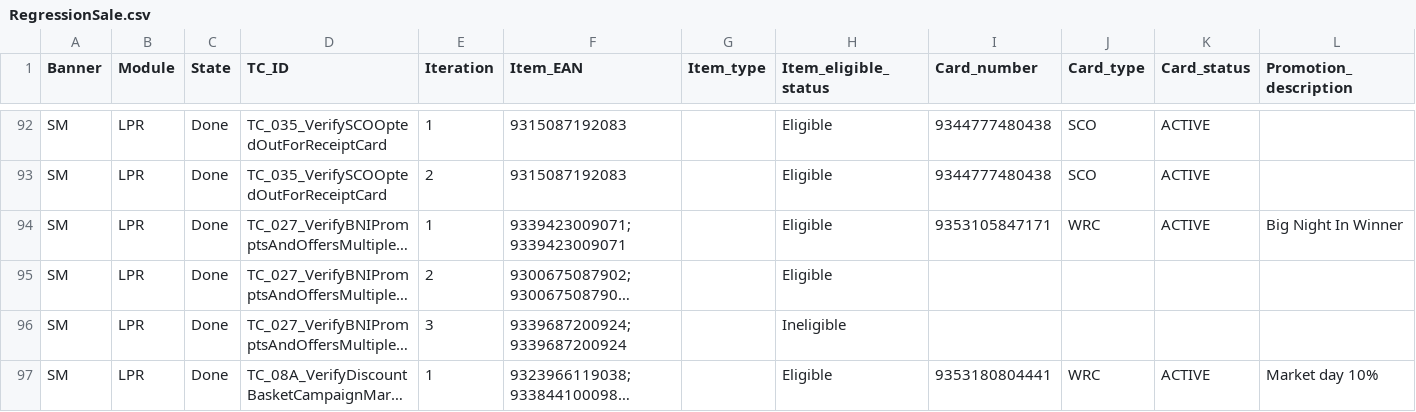
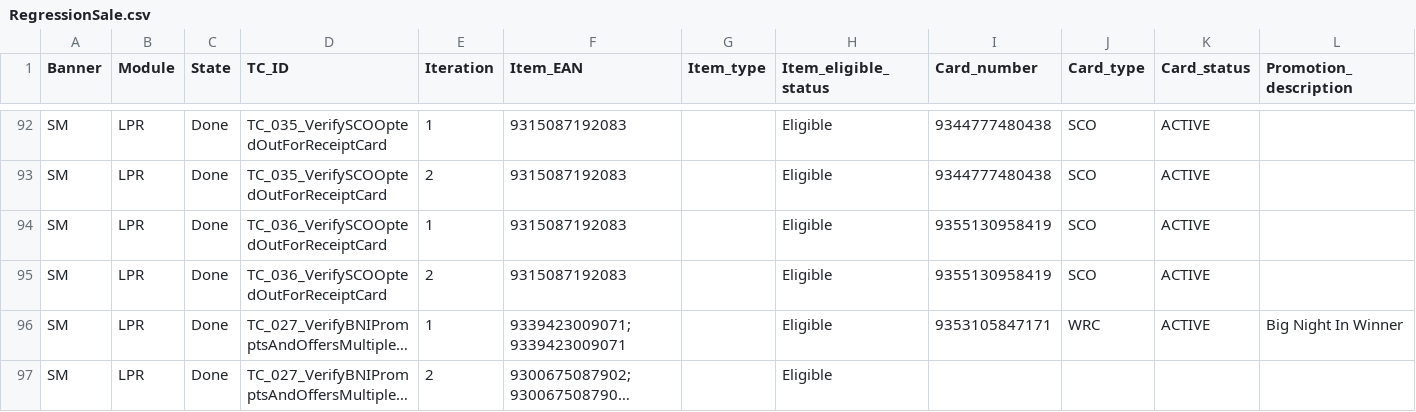
Before and after one commit to sumap-cloud/RTL, a CSV file: Scripts/SCO_Workspace/Data/RegressionSale.csv, drawn as a sheet; only a part is shown, gaps mark what is left out; the shorter side is filled out with more unchanged rows; long unchanged cells end in …; rows hold the shown columns only; the diff names each change by its address in the sheet, - before the commit and + after, or states it on an @@ line.

```diff
--- a/Scripts/SCO_Workspace/Data/RegressionSale.csv
+++ b/Scripts/SCO_Workspace/Data/RegressionSale.csv
+row 94: SM | LPR | Done | TC_036_VerifySCOOptedOutForReceiptCard | 1 | 9315087192083 |  | Eligible | 9355130958419 | SCO | ACTIVE
+row 95: SM | LPR | Done | TC_036_VerifySCOOptedOutForReceiptCard | 2 | 9315087192083 |  | Eligible | 9355130958419 | SCO | ACTIVE
```
Also changed, not shown: 1 other file.
